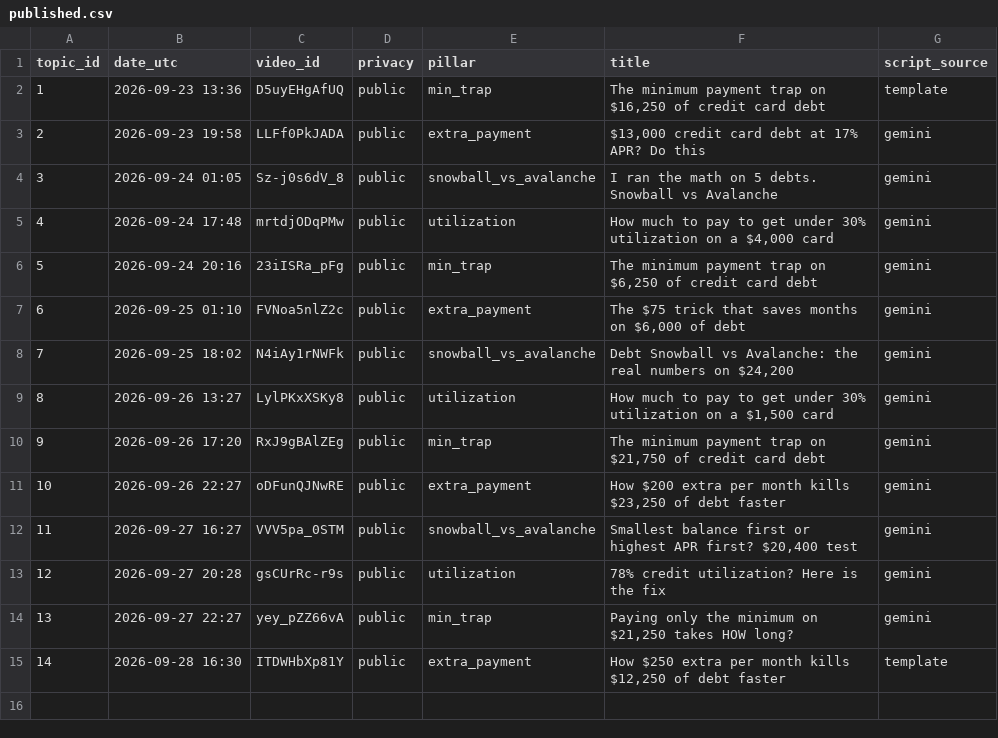
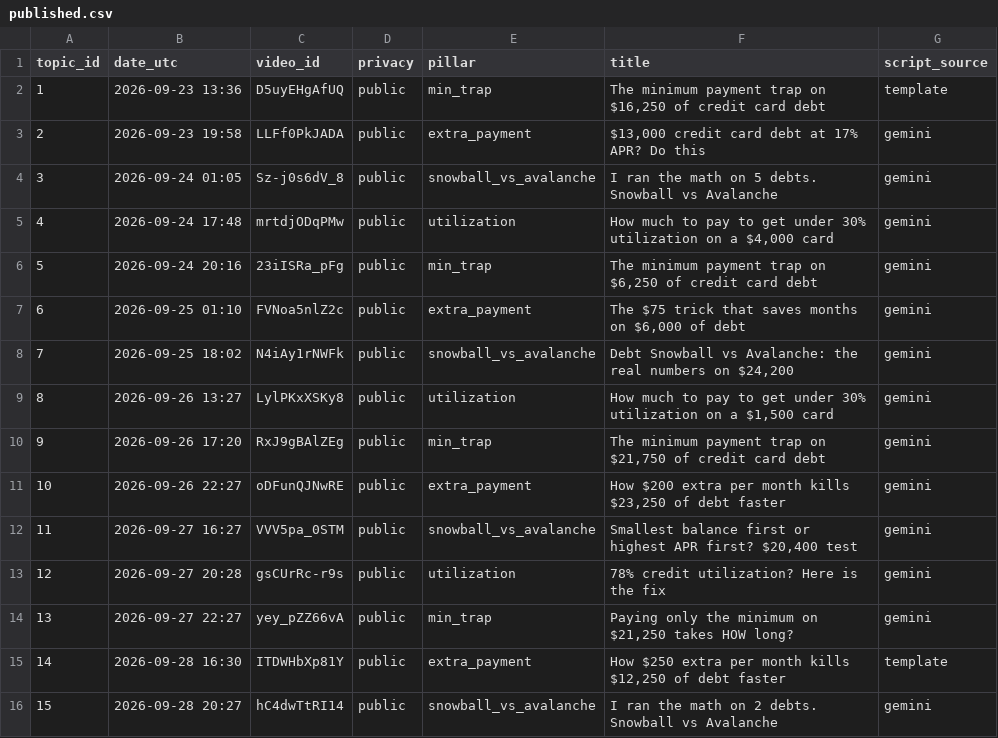
Before and after one commit to olgunkadirgulhan/debtlab-ai, a CSV file: youtube/published.csv, drawn as a sheet; the diff names each change by its address in the sheet, - before the commit and + after, or states it on an @@ line.

Commit message:
short: 2026-09-28-2027

```diff
--- a/youtube/published.csv
+++ b/youtube/published.csv
+row 16: 15 | 2026-09-28 20:27 | hC4dwTtRI14 | public | snowball_vs_avalanche | I ran the math on 2 debts. Snowball vs Avalanche | gemini
```
